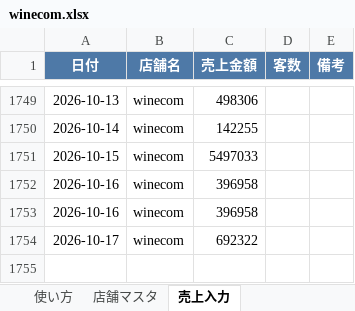
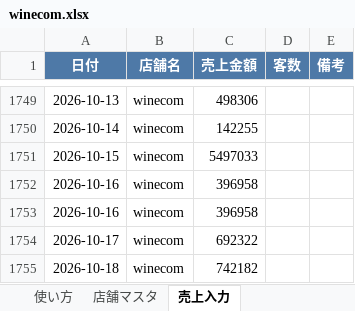
Before and after one commit to bossbossec-coder/bigboss-special-page, an Excel workbook: dashboard/data/incoming/winecom.xlsx, sheet 売上入力, drawn as a sheet; only a part is shown, gaps mark what is left out; values as stored, in another font and other column widths than the file's, no borders; the diff names each change by its address in the sheet, - before the commit and + after, or states it on an @@ line.

Commit message:
売上データ追加: winecom.xlsx

```diff
--- a/dashboard/data/incoming/winecom.xlsx (sheet 売上入力)
+++ b/dashboard/data/incoming/winecom.xlsx (sheet 売上入力)
+row 1755: 2026-10-18 | winecom | 742182
```
